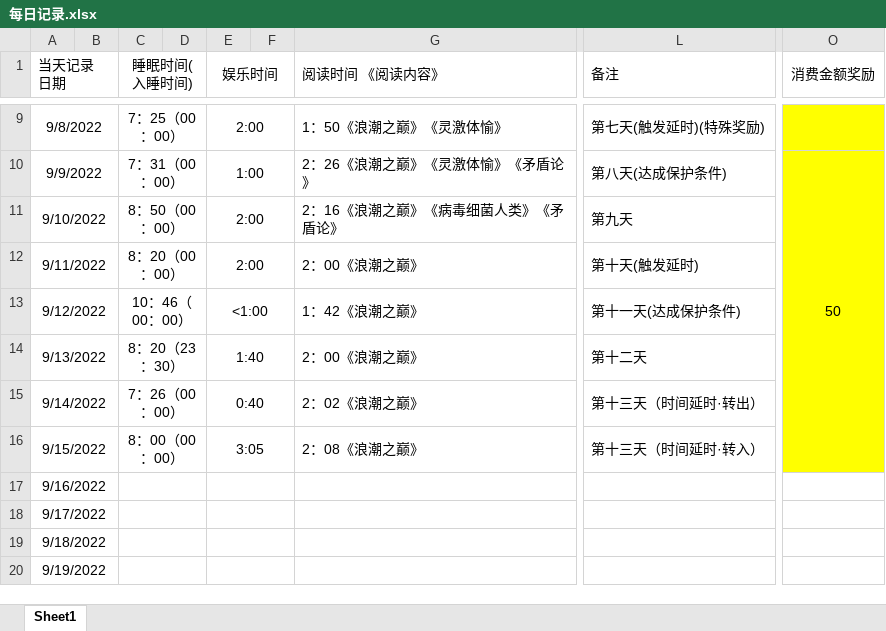
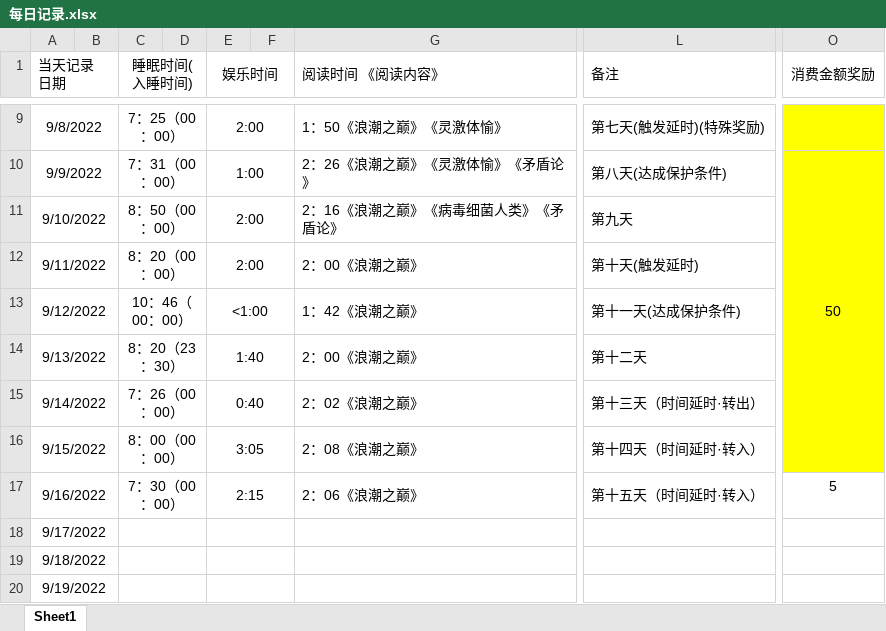
Before and after one commit to Heyoyong/Game_life, an Excel workbook: HYY/每日记录.xlsx, sheet Sheet1, drawn as a sheet; only a part is shown, gaps mark what is left out; values as stored, in another font and other column widths than the file's, no borders; the diff names each change by its address in the sheet, - before the commit and + after, or states it on an @@ line.

```diff
--- a/HYY/每日记录.xlsx (sheet Sheet1)
+++ b/HYY/每日记录.xlsx (sheet Sheet1)
-L16 (备注): 第十三天（时间延时·转入）
+L16 (备注): 第十四天（时间延时·转入）
-C17 (睡眠时间(入睡时间)): (empty)
+C17 (睡眠时间(入睡时间)): 7：30（00：00）
-E17 (娱乐时间): (empty)
+E17 (娱乐时间): 2:15
-G17 (阅读时间 《阅读内容》): (empty)
+G17 (阅读时间 《阅读内容》): 2：06《浪潮之巅》
-L17 (备注): (empty)
+L17 (备注): 第十五天（时间延时·转入）
-O17 (消费金额奖励): (empty)
+O17 (消费金额奖励): 5
```
Also changed, not shown: 4 other files.
